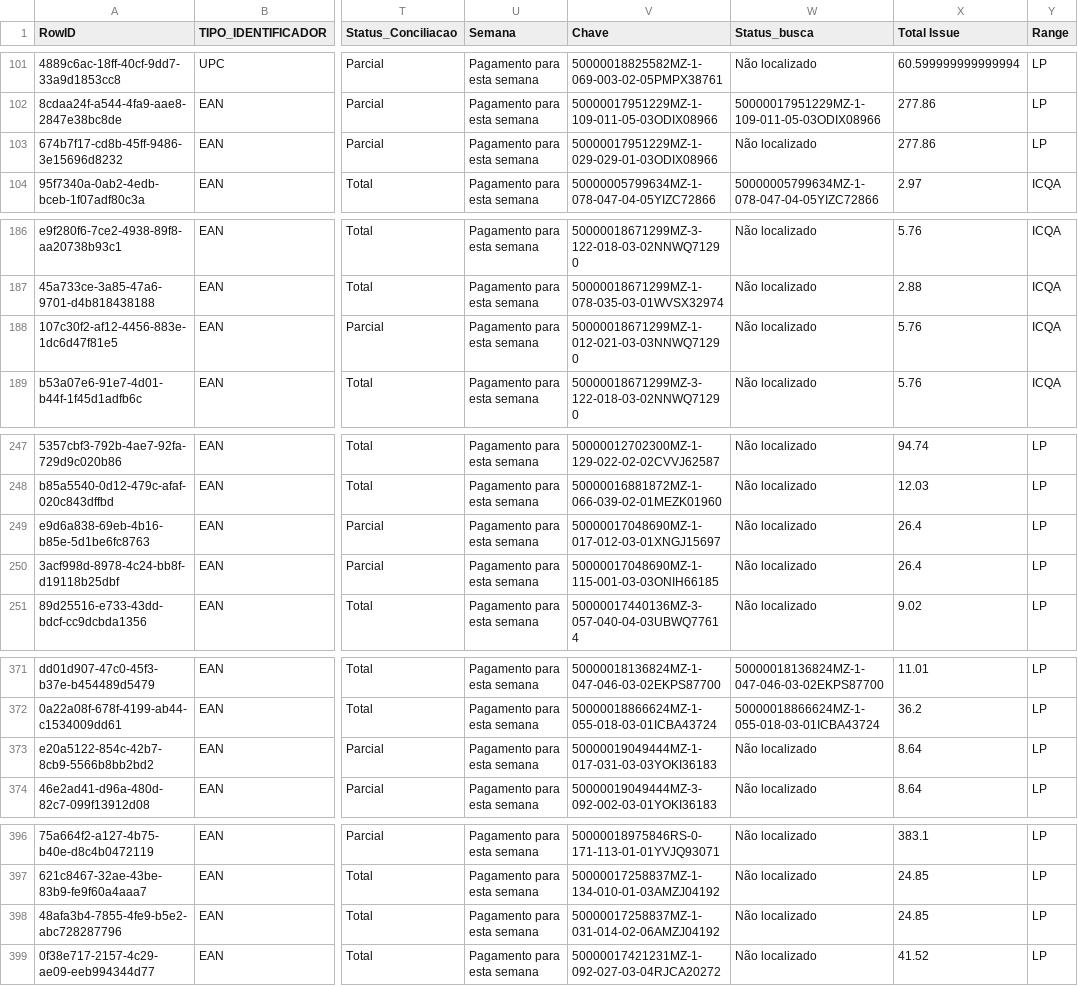
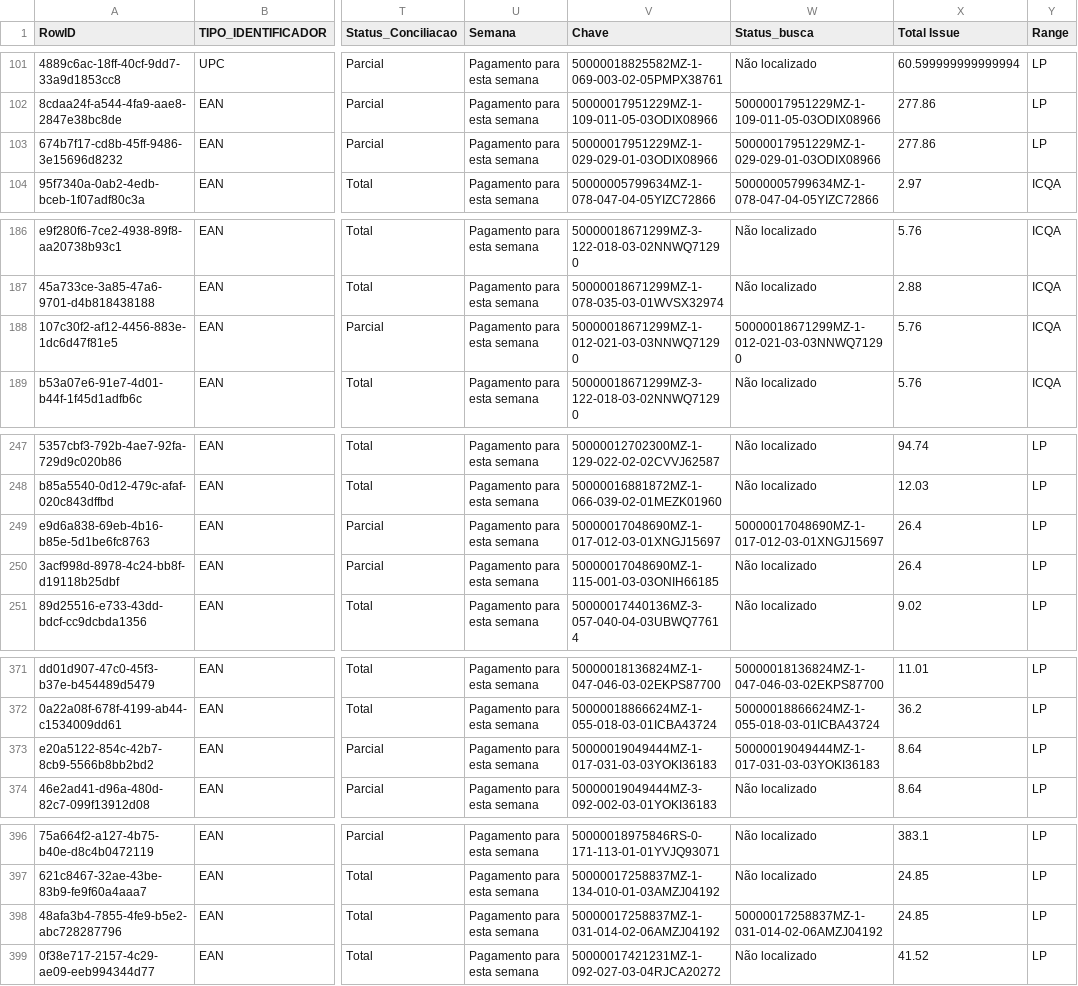
Before and after one commit to ViniciusVauna/ARQUIVOSLP, a CSV file: data_pi2.csv, drawn as a sheet; only a part is shown, gaps mark what is left out; the diff covers the shown part only; the diff names each change by its address in the sheet, - before the commit and + after, or states it on an @@ line.

```diff
--- a/data_pi2.csv
+++ b/data_pi2.csv
-W103 (Status_busca): Não localizado
+W103 (Status_busca): 50000017951229MZ-1-029-029-01-03ODIX08966
-W188 (Status_busca): Não localizado
+W188 (Status_busca): 50000018671299MZ-1-012-021-03-03NNWQ71290
-W249 (Status_busca): Não localizado
+W249 (Status_busca): 50000017048690MZ-1-017-012-03-01XNGJ15697
-W373 (Status_busca): Não localizado
+W373 (Status_busca): 50000019049444MZ-1-017-031-03-03YOKI36183
-W398 (Status_busca): Não localizado
+W398 (Status_busca): 50000017258837MZ-1-031-014-02-06AMZJ04192
```
Also changed, not shown: 12 edited cells elsewhere in this file.
